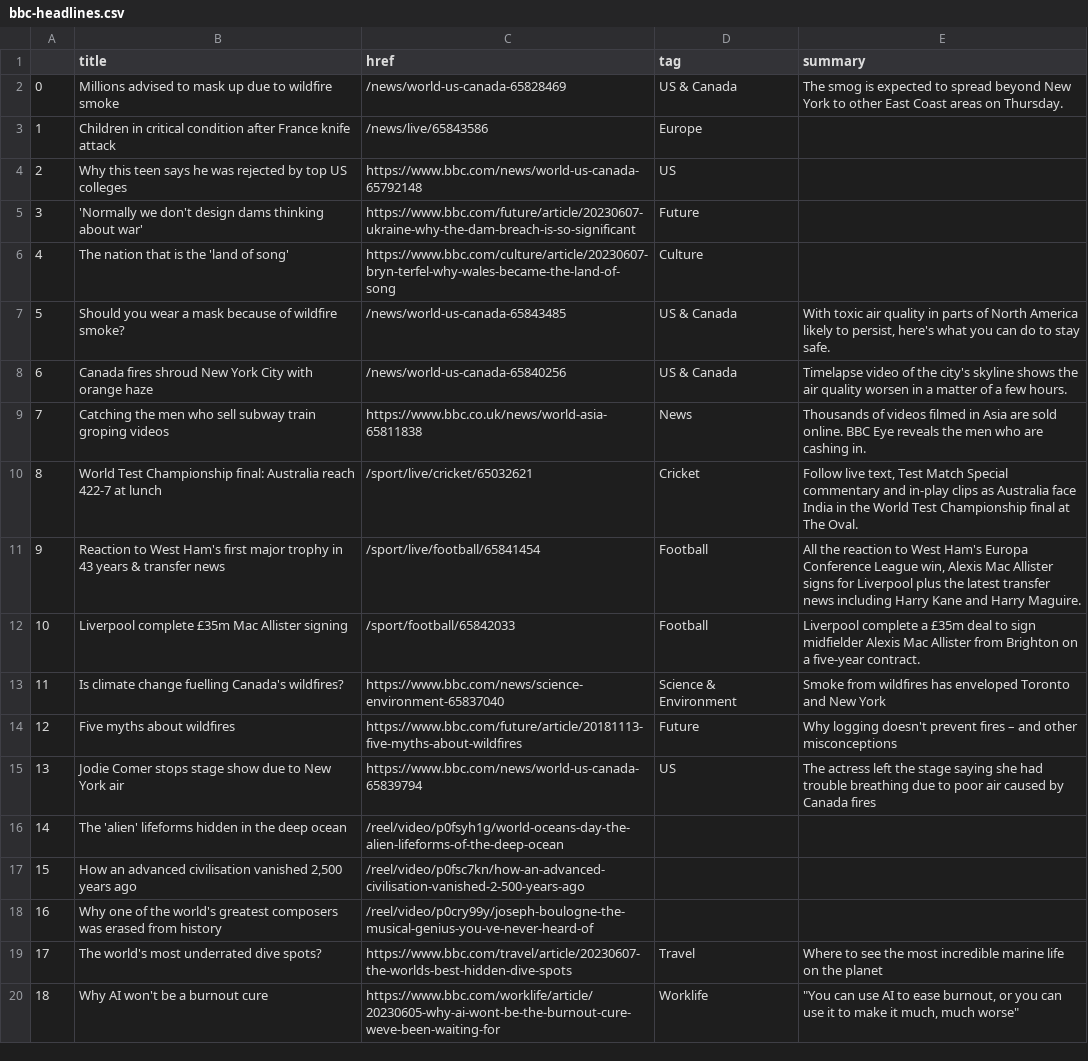
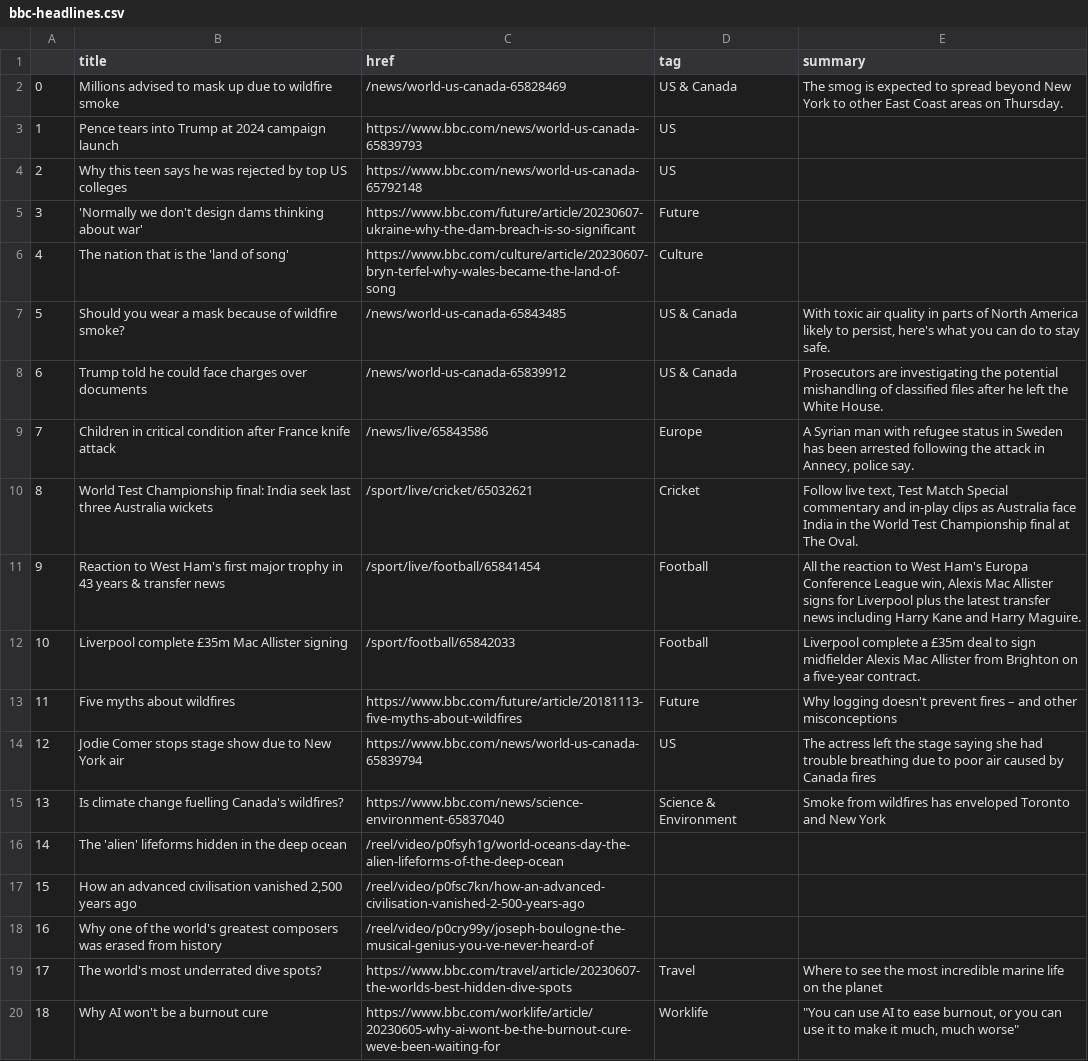
Before and after one commit to anastasiajourno/Automatic-scraper, a CSV file: bbc-headlines.csv, drawn as a sheet; only a part is shown; the diff covers the shown part only.

```diff
--- a/bbc-headlines.csv
+++ b/bbc-headlines.csv
@@ -2,3 +2,3 @@
 0,Millions advised to mask up due to wildfire smoke,/news/world-us-canada-65828469,US & Canada,The smog is expected to spread beyond New York to other East Coast areas on Thursday.
-1,Children in critical condition after France knife attack,/news/live/65843586,Europe,
+1,Pence tears into Trump at 2024 campaign launch,https://www.bbc.com/news/world-us-canada-65839793,US,
 2,Why this teen says he was rejected by top US colleges,https://www.bbc.com/news/world-us-canada-65792148,US,
@@ -7,10 +7,10 @@
 5,Should you wear a mask because of wildfire smoke?,/news/world-us-canada-65843485,US & Canada,"With toxic air quality in parts of North America likely to persist, here's what you can do to stay safe."
-6,Canada fires shroud New York City with orange haze,/news/world-us-canada-65840256,US & Canada,Timelapse video of the city's skyline shows the air quality worsen in a matter of a few hours.
-7,Catching the men who sell subway train groping videos,https://www.bbc.co.uk/news/world-asia-65811838,News,Thousands of videos filmed in Asia are sold online. BBC Eye reveals the men who are cashing in.
-8,World Test Championship final: Australia reach 422-7 at lunch,/sport/live/cricket/65032621,Cricket,"Follow live text, Test Match Special commentary and in-play clips as Australia face India in the World Test Championship final at The Oval."
+6,Trump told he could face charges over documents,/news/world-us-canada-65839912,US & Canada,Prosecutors are investigating the potential mishandling of classified files after he left the White House.
+7,Children in critical condition after France knife attack,/news/live/65843586,Europe,"A Syrian man with refugee status in Sweden has been arrested following the attack in Annecy, police say."
+8,World Test Championship final: India seek last three Australia wickets,/sport/live/cricket/65032621,Cricket,"Follow live text, Test Match Special commentary and in-play clips as Australia face India in the World Test Championship final at The Oval."
 9,Reaction to West Ham's first major trophy in 43 years & transfer news,/sport/live/football/65841454,Football,"All the reaction to West Ham's Europa Conference League win, Alexis Mac Allister signs for Liverpool plus the latest transfer news including Harry Kane and Harry Maguire."
 10,Liverpool complete £35m Mac Allister signing,/sport/football/65842033,Football,Liverpool complete a £35m deal to sign midfielder Alexis Mac Allister from Brighton on a five-year contract.
-11,Is climate change fuelling Canada's wildfires?,https://www.bbc.com/news/science-environment-65837040,Science & Environment,Smoke from wildfires has enveloped Toronto and New York
-12,Five myths about wildfires,https://www.bbc.com/future/article/20181113-five-myths-about-wildfires,Future,Why logging doesn't prevent fires – and other misconceptions
-13,Jodie Comer stops stage show due to New York air,https://www.bbc.com/news/world-us-canada-65839794,US,The actress left the stage saying she had trouble breathing due to poor air caused by Canada fires
+11,Five myths about wildfires,https://www.bbc.com/future/article/20181113-five-myths-about-wildfires,Future,Why logging doesn't prevent fires – and other misconceptions
+12,Jodie Comer stops stage show due to New York air,https://www.bbc.com/news/world-us-canada-65839794,US,The actress left the stage saying she had trouble breathing due to poor air caused by Canada fires
+13,Is climate change fuelling Canada's wildfires?,https://www.bbc.com/news/science-environment-65837040,Science & Environment,Smoke from wildfires has enveloped Toronto and New York
 14,The 'alien' lifeforms hidden in the deep ocean,/reel/video/p0fsyh1g/world-oceans-day-the-alien-lifeforms-of-the-deep-ocean,,
```
Also changed, not shown: 11 edited cells elsewhere in this file.
